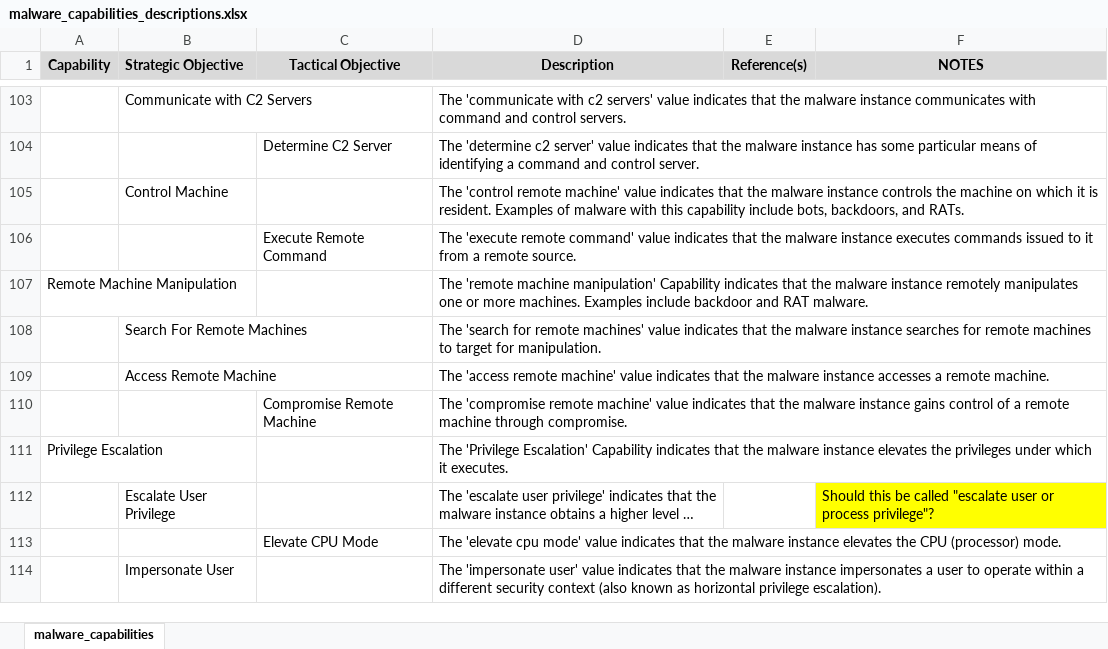
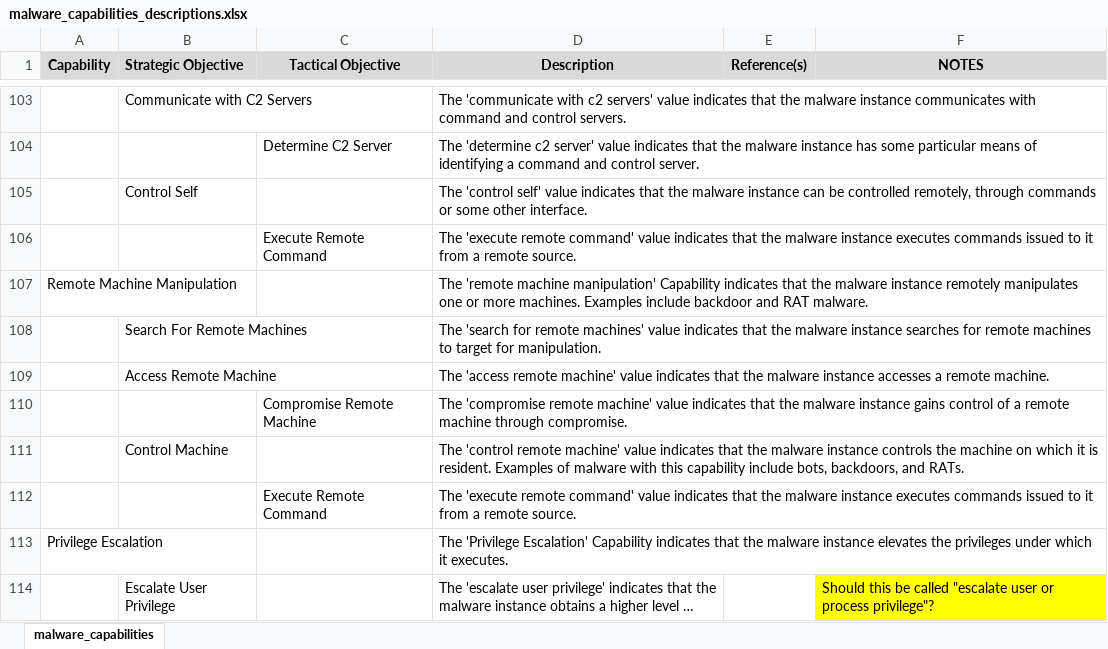
Before and after one commit to MAECProject/working-documents, an Excel workbook: mind_maps/malware_capabilities_descriptions.xlsx, sheet malware_capabilities, drawn as a sheet; only a part is shown, gaps mark what is left out; the shorter side is filled out with more unchanged rows; long unchanged cells end in …; values as stored, in another font and other column widths than the file's, no borders; the diff names each change by its address in the sheet, - before the commit and + after, or states it on an @@ line.

Commit message:
Updated descriptions based on latest mind map changes

```diff
--- a/mind_maps/malware_capabilities_descriptions.xlsx (sheet malware_capabilities)
+++ b/mind_maps/malware_capabilities_descriptions.xlsx (sheet malware_capabilities)
+row 105:  | Control Self |  | The 'control self' value indicates that the malware instance can be controlled remotely, through commands or some other interface.
@@ row 105 moved to row 111: Control Machine @@
+row 112:  |  | Execute Remote Command | The 'execute remote command' value indicates that the malware instance executes commands issued to it from a remote source.
```
